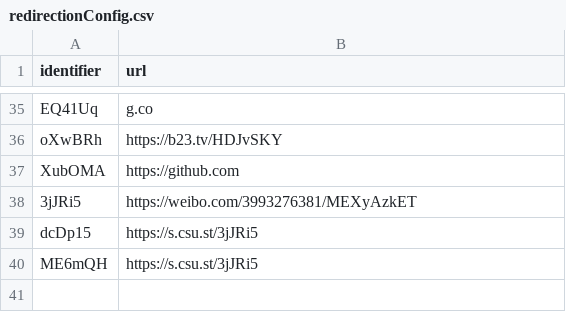
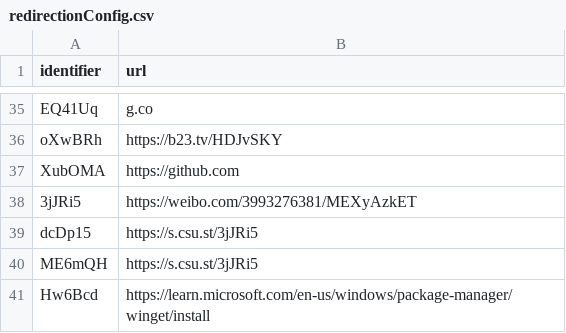
Before and after one commit to Anthony-Hoo/hugeURLer, a CSV file: redirectionConfig.csv, drawn as a sheet; only a part is shown, gaps mark what is left out; the diff names each change by its address in the sheet, - before the commit and + after, or states it on an @@ line.

Commit message:
Add URLs: [https://learn.microsoft.com/en-us/windows/package-manager/winget/install]

```diff
--- a/redirectionConfig.csv
+++ b/redirectionConfig.csv
+row 41: Hw6Bcd | https://learn.microsoft.com/en-us/windows/package-manager/winget/install
```
